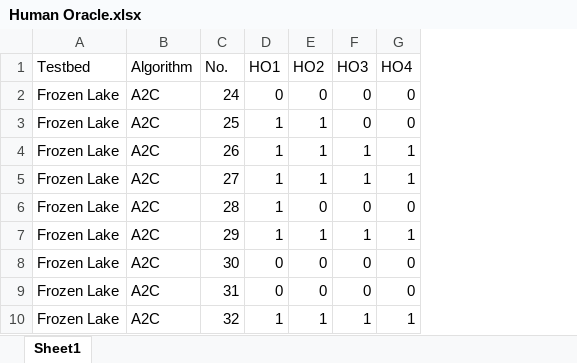
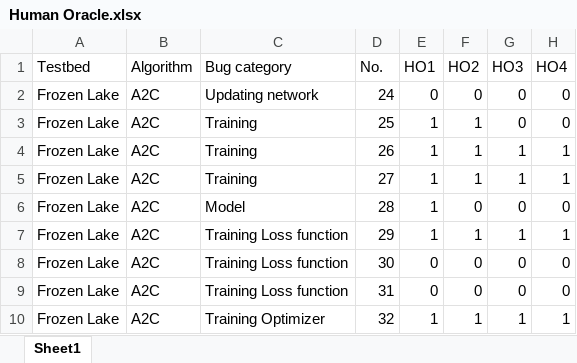
Before and after one commit to QixinWangCpsLab/RL-testing-new, an Excel workbook: RLTesting/logs/Human Oracle.xlsx, sheet Sheet1, drawn as a sheet; only a part is shown; values as stored, in another font and other column widths than the file's, no borders; the diff names each change by its address in the sheet, - before the commit and + after, or states it on an @@ line.

Commit message:
excel bug category

```diff
--- a/RLTesting/logs/Human Oracle.xlsx (sheet Sheet1)
+++ b/RLTesting/logs/Human Oracle.xlsx (sheet Sheet1)
+column C (Bug category), rows 2-10: Updating network | Training | Training | Training | Model | Training Loss function | Training Loss function | Training Loss function | Training Optimizer
```
Also changed, not shown: formulas that keep their value, RLTesting/logs/bug library.xlsx.
